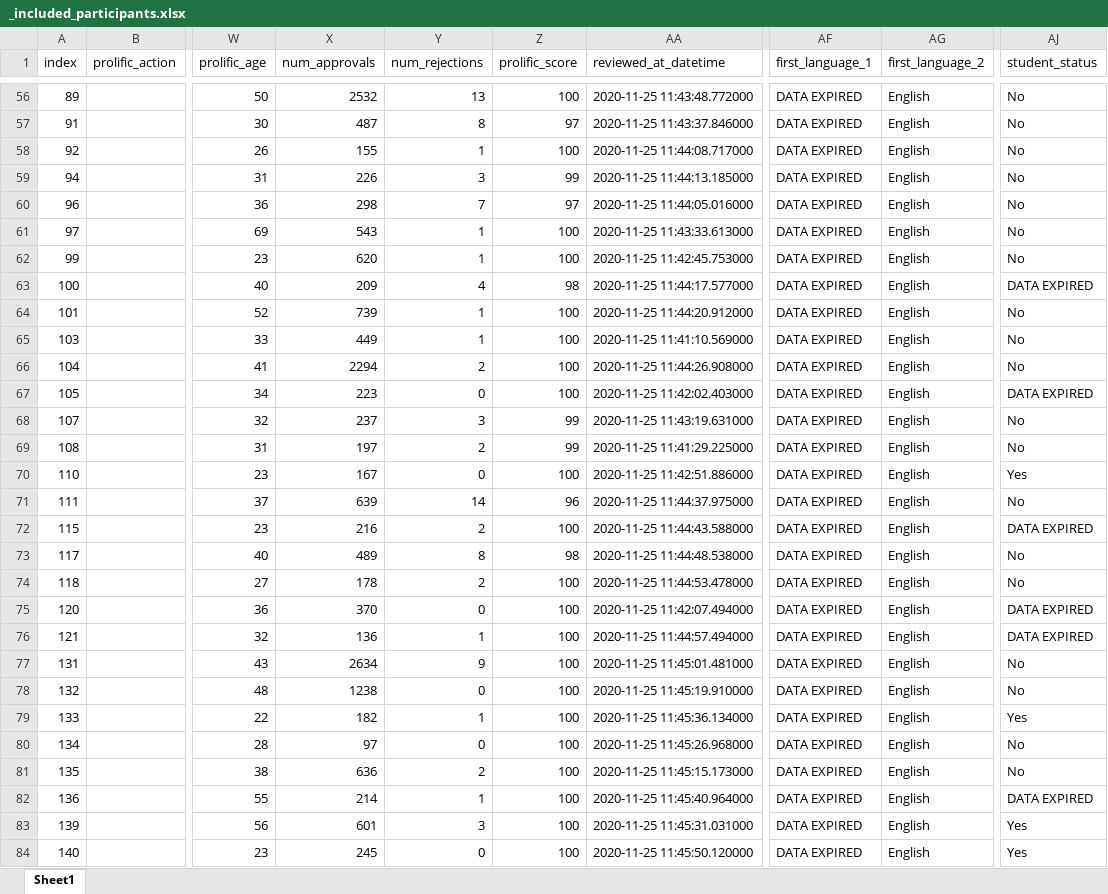
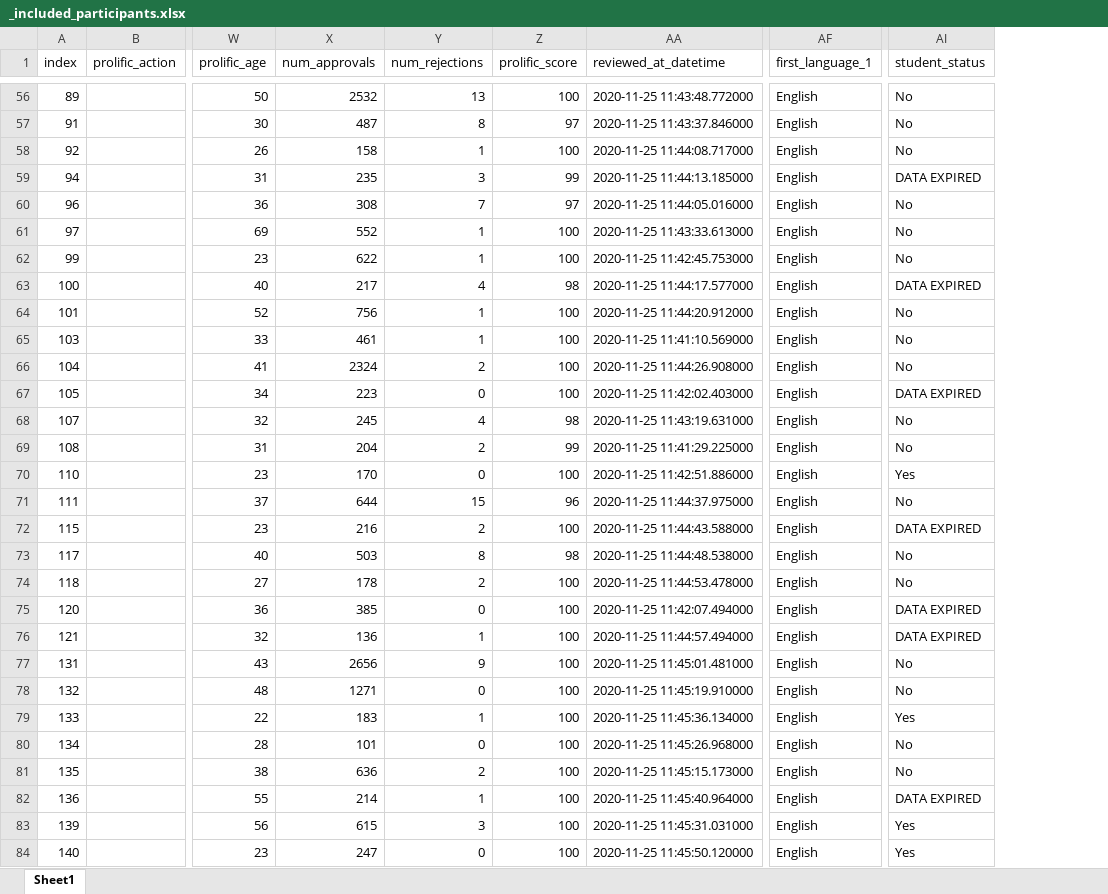
Before and after one commit to fedoranna/WCST_humans, an Excel workbook: RESULTS/Round1/_included_participants.xlsx, sheet Sheet1, drawn as a sheet; only a part is shown, gaps mark what is left out; values as stored, in another font and other column widths than the file's, no borders; removed rows and columns are numbered as before the commit, all else as after; the diff covers the shown part only; the diff names each change by its address in the sheet, - before the commit and + after, or states it on an @@ line.

```diff
--- a/RESULTS/Round1/_included_participants.xlsx (sheet Sheet1)
+++ b/RESULTS/Round1/_included_participants.xlsx (sheet Sheet1)
-column AF (first_language_1), rows 56-84: all DATA EXPIRED
-AF1: first_language_2
+AF1: first_language_1
-X58 (num_approvals): 155
+X58 (num_approvals): 158
-X59 (num_approvals): 226
+X59 (num_approvals): 235
-AI59 (student_status): No
+AI59 (student_status): DATA EXPIRED
-X60 (num_approvals): 298
+X60 (num_approvals): 308
-X61 (num_approvals): 543
+X61 (num_approvals): 552
-X62 (num_approvals): 620
+X62 (num_approvals): 622
-X63 (num_approvals): 209
+X63 (num_approvals): 217
-X64 (num_approvals): 739
+X64 (num_approvals): 756
-X65 (num_approvals): 449
+X65 (num_approvals): 461
-X66 (num_approvals): 2294
+X66 (num_approvals): 2324
-X68 (num_approvals): 237
+X68 (num_approvals): 245
-Y68 (num_rejections): 3
+Y68 (num_rejections): 4
-Z68 (prolific_score): 99
+Z68 (prolific_score): 98
-X69 (num_approvals): 197
+X69 (num_approvals): 204
-X70 (num_approvals): 167
+X70 (num_approvals): 170
-X71 (num_approvals): 639
+X71 (num_approvals): 644
-Y71 (num_rejections): 14
+Y71 (num_rejections): 15
-X73 (num_approvals): 489
+X73 (num_approvals): 503
-X75 (num_approvals): 370
+X75 (num_approvals): 385
-X77 (num_approvals): 2634
+X77 (num_approvals): 2656
-X78 (num_approvals): 1238
+X78 (num_approvals): 1271
-X79 (num_approvals): 182
+X79 (num_approvals): 183
-X80 (num_approvals): 97
+X80 (num_approvals): 101
-X83 (num_approvals): 601
+X83 (num_approvals): 615
-X84 (num_approvals): 245
+X84 (num_approvals): 247
```
Also changed, not shown: 1 added row, 1 removed row and 471 edited cells elsewhere in this sheet, RESULTS/Round1/_free_text_answers.xlsx, _free_text_answers_agreed.xlsx, 15 other files.
